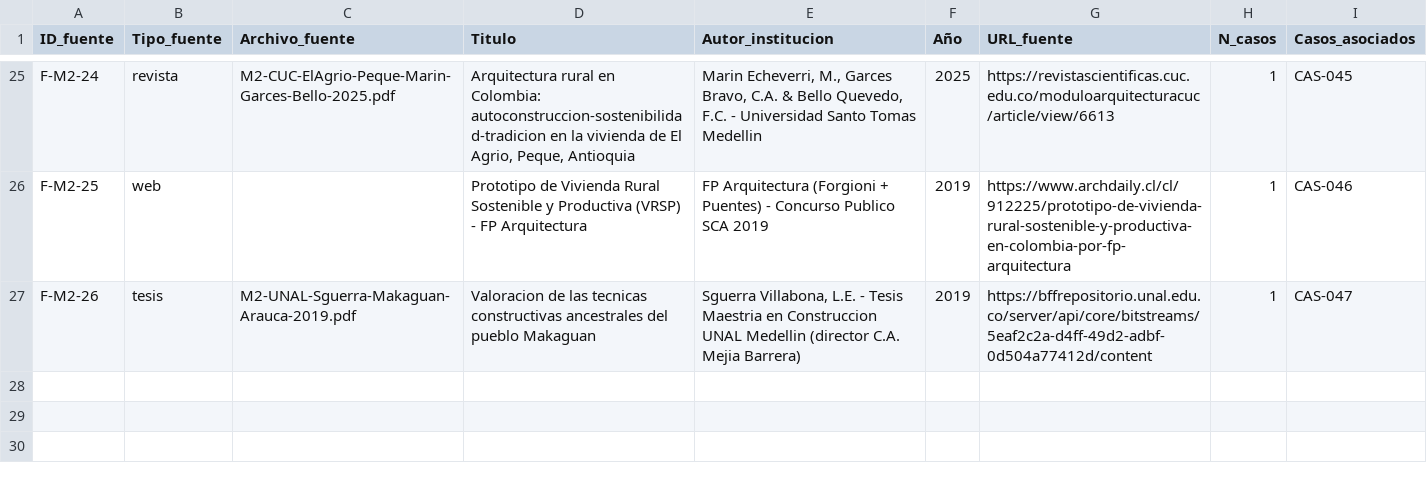
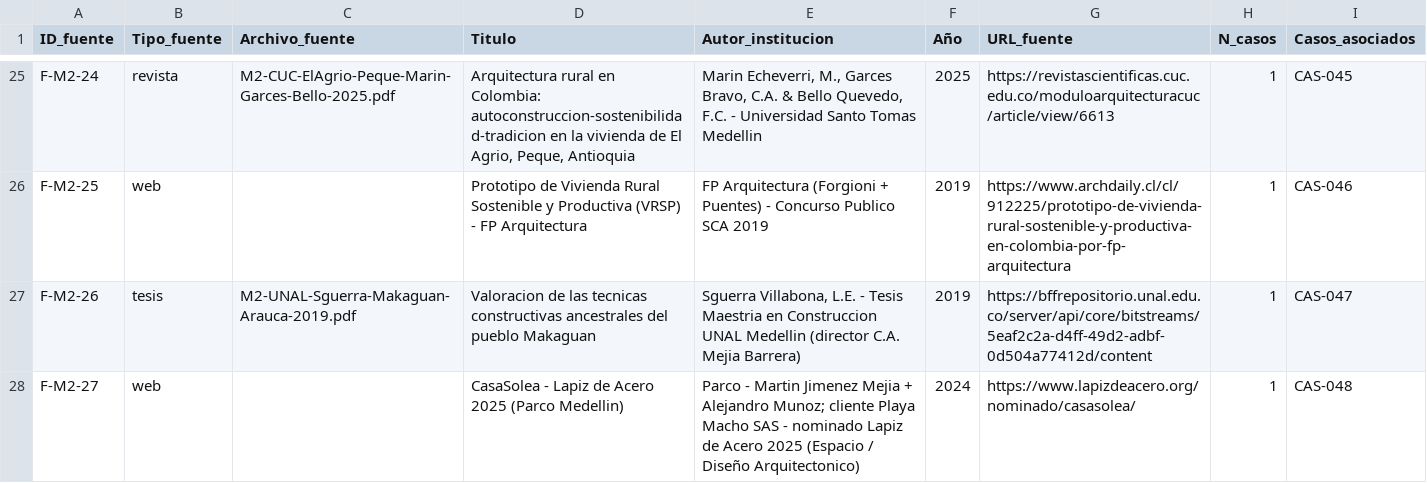
Before and after one commit to anamamoreno/Arquitectura-rural, a CSV file: docs/F0-Fuentes_casos.csv, drawn as a sheet; only a part is shown, gaps mark what is left out.

```diff
--- a/docs/F0-Fuentes_casos.csv
+++ b/docs/F0-Fuentes_casos.csv
@@ -27 +27,2 @@ F-M2-25,web,,Prototipo de Vivienda Rural Sostenible y Productiva (VRSP) - FP Arq
 F-M2-26,tesis,M2-UNAL-Sguerra-Makaguan-Arauca-2019.pdf,Valoracion de las tecnicas constructivas ancestrales del pueblo Makaguan,"Sguerra Villabona, L.E. - Tesis Maestria en Construccion UNAL Medellin (director C.A. Mejia Barrera)",2019,https://bffrepositorio.unal.edu.co/server/api/core/bitstreams/5eaf2c2a-d4ff-49d2-adbf-0d504a77412d/content,1,CAS-047
+F-M2-27,web,,CasaSolea - Lapiz de Acero 2025 (Parco Medellin),Parco - Martin Jimenez Mejia + Alejandro Munoz; cliente Playa Macho SAS - nominado Lapiz de Acero 2025 (Espacio / Diseño Arquitectonico),2024,https://www.lapizdeacero.org/nominado/casasolea/,1,CAS-048
```
Also changed, not shown: docs/F0-Matriz_casos_exito.csv, 1 other file.
